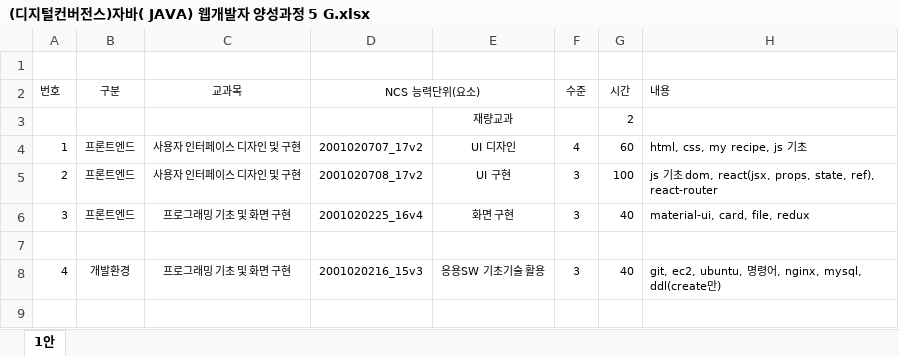
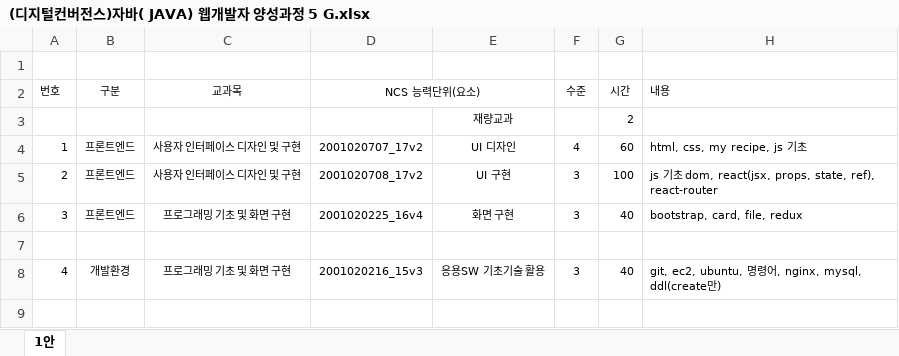
Before and after one commit to kdkcom1234/git2021, an Excel workbook: (디지털컨버전스)자바( JAVA) 웹개발자 양성과정 5 G.xlsx, sheet 1안, drawn as a sheet; only a part is shown; values as stored, in another font and other column widths than the file's, no borders; the diff names each change by its address in the sheet, - before the commit and + after, or states it on an @@ line.

```diff
--- a/(디지털컨버전스)자바( JAVA) 웹개발자 양성과정 5 G.xlsx (sheet 1안)
+++ b/(디지털컨버전스)자바( JAVA) 웹개발자 양성과정 5 G.xlsx (sheet 1안)
-H6 (내용): material-ui, card, file, redux
+H6 (내용): bootstrap, card, file, redux
```
Also changed, not shown: 6 other files.
